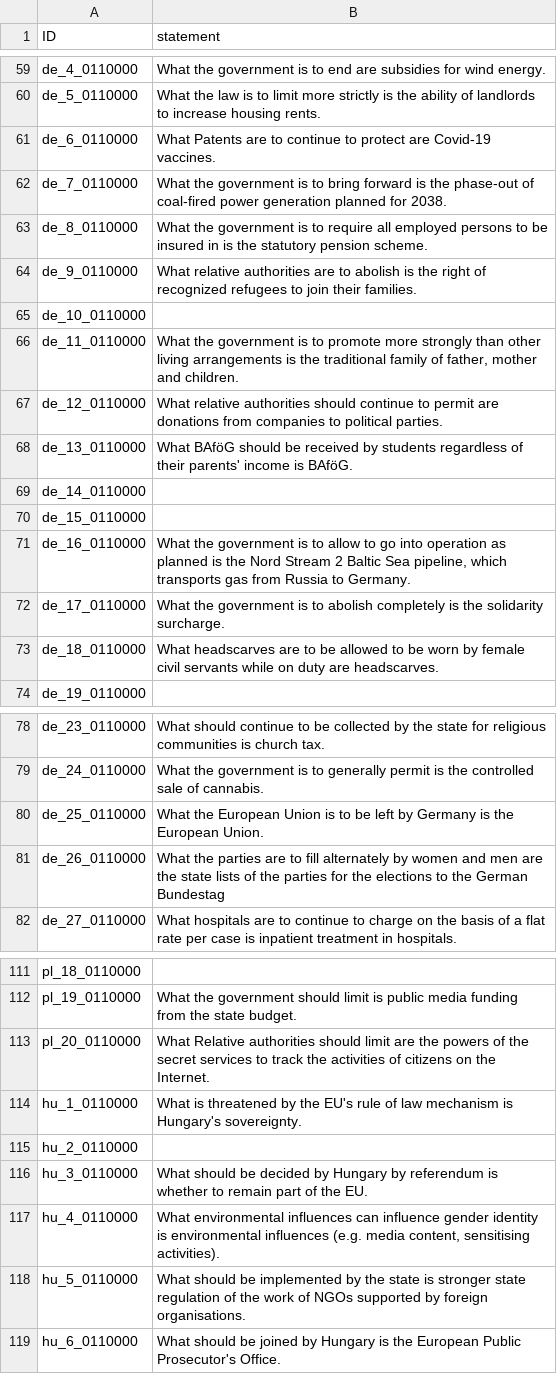
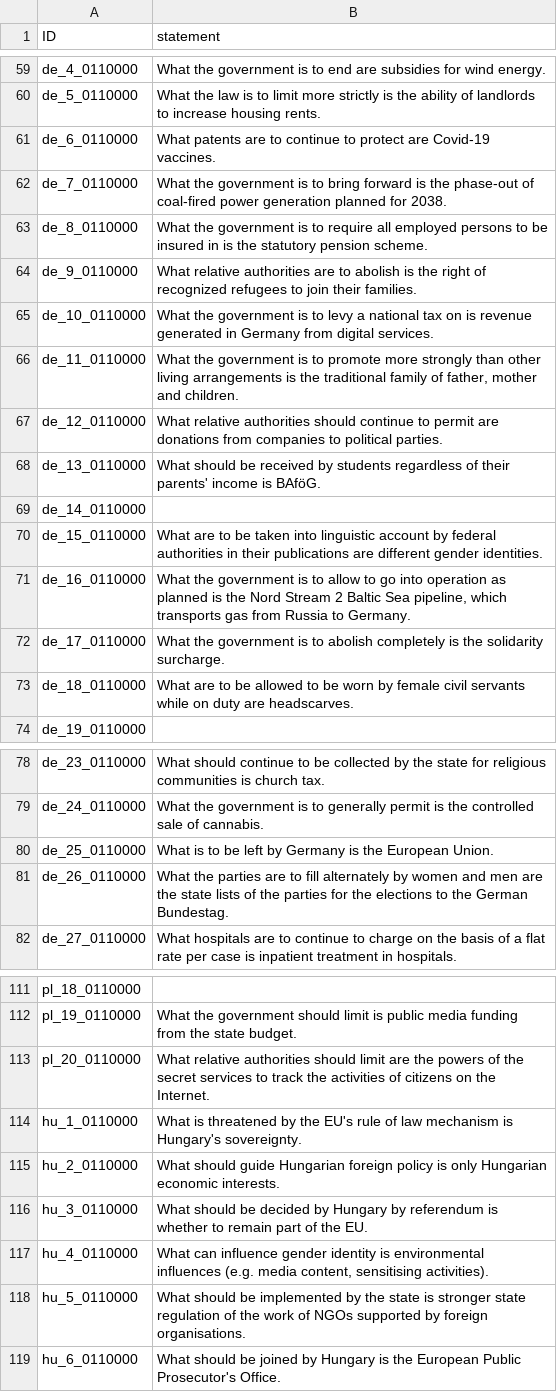
Before and after one commit to nobody294/huangln, a CSV file: data/combine_wh-clefts_active_passive_variants.csv, drawn as a sheet; only a part is shown, gaps mark what is left out; the diff covers the shown part only.

Commit message:
update

```diff
--- a/data/combine_wh-clefts_active_passive_variants.csv
+++ b/data/combine_wh-clefts_active_passive_variants.csv
@@ -60,3 +60,3 @@ de_4_0110000,What the government is to end are subsidies for wind energy.
 de_5_0110000,What the law is to limit more strictly is the ability of landlords to increase housing rents.
-de_6_0110000,What Patents are to continue to protect are Covid-19 vaccines.
+de_6_0110000,What patents are to continue to protect are Covid-19 vaccines.
 de_7_0110000,What the government is to bring forward is the phase-out of coal-fired power generation planned for 2038.
@@ -64,11 +64,11 @@ de_8_0110000,What the government is to require all employed persons to be insure
 de_9_0110000,What relative authorities are to abolish is the right of recognized refugees to join their families.
-de_10_0110000,
+de_10_0110000,What the government is to levy a national tax on is revenue generated in Germany from digital services.
 de_11_0110000,"What the government is to promote more strongly than other living arrangements is the traditional family of father, mother and children."
 de_12_0110000,What relative authorities should continue to permit are donations from companies to political parties.
-de_13_0110000,What BAföG should be received by students regardless of their parents' income is BAföG.
+de_13_0110000,What should be received by students regardless of their parents' income is BAföG.
 de_14_0110000,
-de_15_0110000,
+de_15_0110000,What are to be taken into linguistic account by federal authorities in their publications are different gender identities.
 de_16_0110000,"What the government is to allow to go into operation as planned is the Nord Stream 2 Baltic Sea pipeline, which transports gas from Russia to Germany."
 de_17_0110000,What the government is to abolish completely is the solidarity surcharge.
-de_18_0110000,What headscarves are to be allowed to be worn by female civil servants while on duty are headscarves.
+de_18_0110000,What are to be allowed to be worn by female civil servants while on duty are headscarves.
 de_19_0110000,
@@ -79,4 +79,4 @@ de_23_0110000,What should continue to be collected by the state for religious co
 de_24_0110000,What the government is to generally permit is the controlled sale of cannabis.
-de_25_0110000,What the European Union is to be left by Germany is the European Union.
-de_26_0110000,What the parties are to fill alternately by women and men are the state lists of the parties for the elections to the German Bundestag
+de_25_0110000,What is to be left by Germany is the European Union.
+de_26_0110000,What the parties are to fill alternately by women and men are the state lists of the parties for the elections to the German Bundestag.
 de_27_0110000,What hospitals are to continue to charge on the basis of a flat rate per case is inpatient treatment in hospitals.
@@ -112,7 +112,7 @@ pl_18_0110000,
 pl_19_0110000,What the government should limit is public media funding from the state budget.
-pl_20_0110000,What Relative authorities should limit are the powers of the secret services to track the activities of citizens on the Internet.
+pl_20_0110000,What relative authorities should limit are the powers of the secret services to track the activities of citizens on the Internet.
 hu_1_0110000,What is threatened by the EU's rule of law mechanism is Hungary's sovereignty.
-hu_2_0110000,
+hu_2_0110000,What should guide Hungarian foreign policy is only Hungarian economic interests.
 hu_3_0110000,What should be decided by Hungary by referendum is whether to remain part of the EU.
-hu_4_0110000,"What environmental influences can influence gender identity is environmental influences (e.g. media content, sensitising activities)."
+hu_4_0110000,"What can influence gender identity is environmental influences (e.g. media content, sensitising activities)."
 hu_5_0110000,What should be implemented by the state is stronger state regulation of the work of NGOs supported by foreign organisations.
```
Also changed, not shown: 3 edited cells elsewhere in this file.
